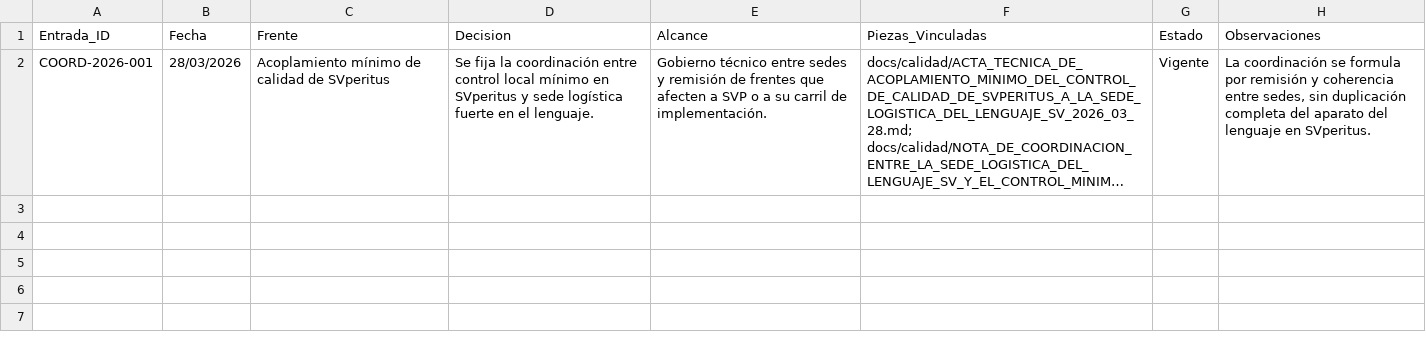
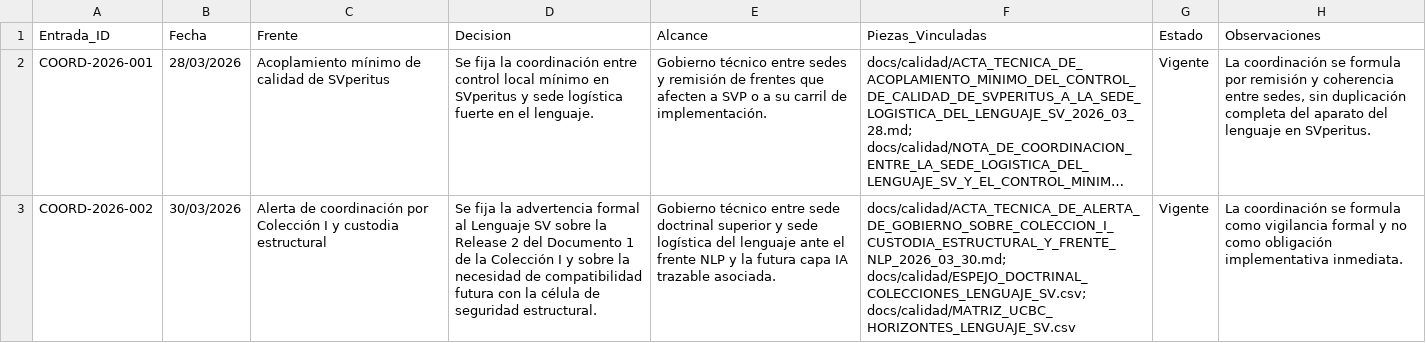
Before and after one commit to juantoniolloretegea/SV-lenguaje-de-computacion, a CSV file: docs/calidad/REGISTRO_DE_COORDINACION_ENTRE_SEDES_APLICADAS_Y_SEDE_LOGISTICA_DEL_LENGUAJE_SV.csv, drawn as a sheet; long unchanged cells end in …; the diff names each change by its address in the sheet, - before the commit and + after, or states it on an @@ line.

```diff
--- a/docs/calidad/REGISTRO_DE_COORDINACION_ENTRE_SEDES_APLICADAS_Y_SEDE_LOGISTICA_DEL_LENGUAJE_SV.csv
+++ b/docs/calidad/REGISTRO_DE_COORDINACION_ENTRE_SEDES_APLICADAS_Y_SEDE_LOGISTICA_DEL_LENGUAJE_SV.csv
+row 3: COORD-2026-002 | 30/03/2026 | Alerta de coordinación por Colección I y custodia estructural | Se fija la advertencia formal al Lenguaje SV sobre la Release 2 del Documento 1 de la Colección I y sobre la necesidad de compatibilidad futura con la célula de seguridad estructural. | Gobierno técnico entre sede doctrinal superior y sede logística del lenguaje ante el frente NLP y la futura capa IA trazable asociada. | docs/calidad/ACTA_TECNICA_DE_ALERTA_DE_GOBIERNO_SOBRE_COLECCION_I_CUSTODIA_ESTRUCTURAL_Y_FRENTE_NLP_2026_03_30.md; docs/calidad/ESPEJO_DOCTRINAL_COLECCIONES_LENGUAJE_SV.csv; docs/calidad/MATRIZ_UCBC_HORIZONTES_LENGUAJE_SV.csv | Vigente | La coordinación se formula como vigilancia formal y no como obligación implementativa inmediata.
```
Also changed, not shown: docs/calidad/ESPEJO_DOCTRINAL_COLECCIONES_LENGUAJE_SV.csv, docs/calidad/MATRIZ_UCBC_HORIZONTES_LENGUAJE_SV.csv, 7 other files.
